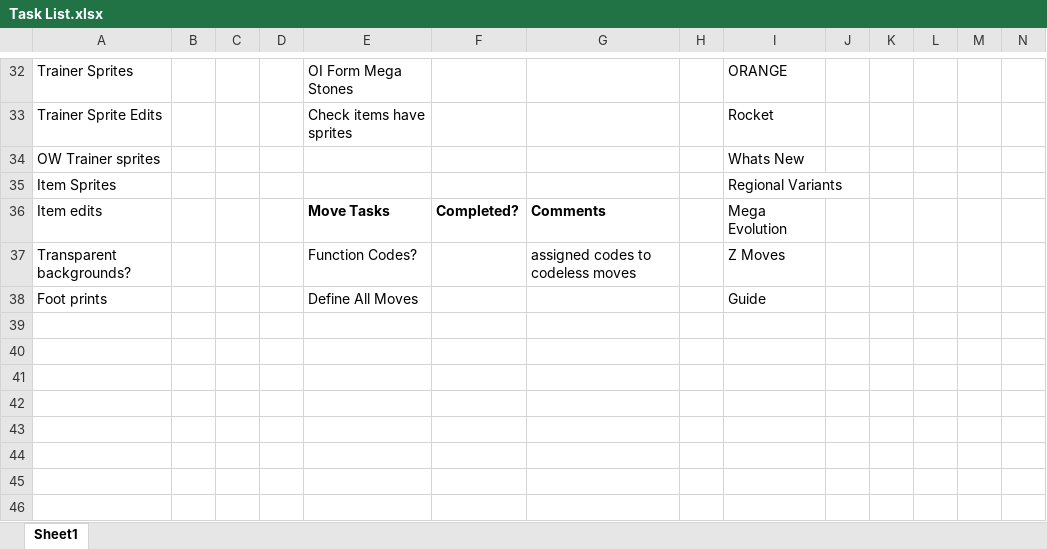
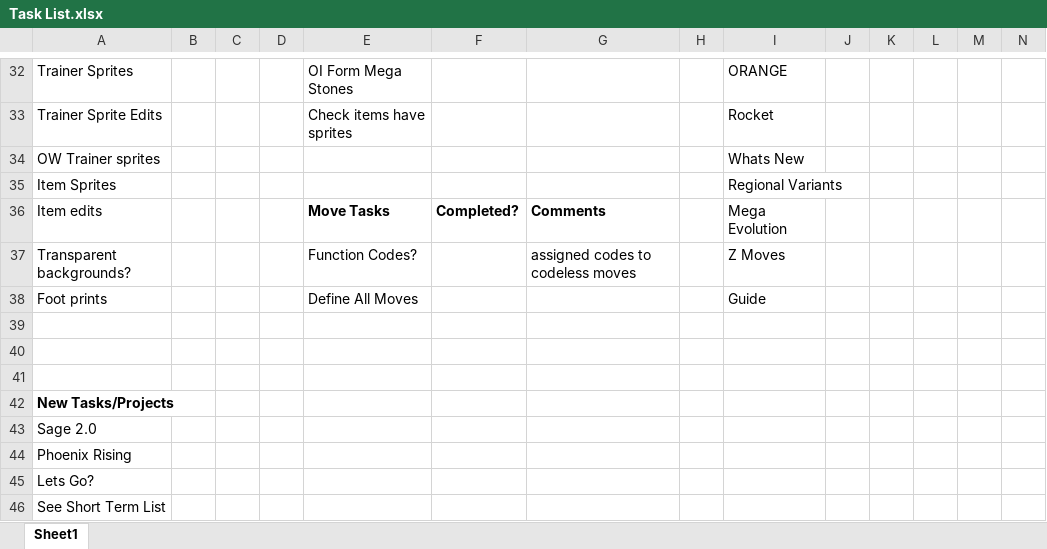
Before and after one commit to mangianj/pokemon_game, an Excel workbook: Data Input Sheets/Task List.xlsx, sheet Sheet1, drawn as a sheet; only a part is shown, gaps mark what is left out; values as stored, in another font and other column widths than the file's, no borders; rows hold the shown columns only; the diff names each change by its address in the sheet, - before the commit and + after, or states it on an @@ line.

Commit message:
Lets go Possible Update
Lets go Mega Page
Updated Mega Starmie from Phoenix to Mega Starmie H
Updated Task List

```diff
--- a/Data Input Sheets/Task List.xlsx (sheet Sheet1)
+++ b/Data Input Sheets/Task List.xlsx (sheet Sheet1)
+row 39: (empty)
+row 40: (empty)
+row 41: (empty)
+row 42: New Tasks/Projects
+row 43: Sage 2.0
+row 44: Phoenix Rising
+row 45: Lets Go?
+row 46: See Short Term List
```
Also changed, not shown: 2 other files.
